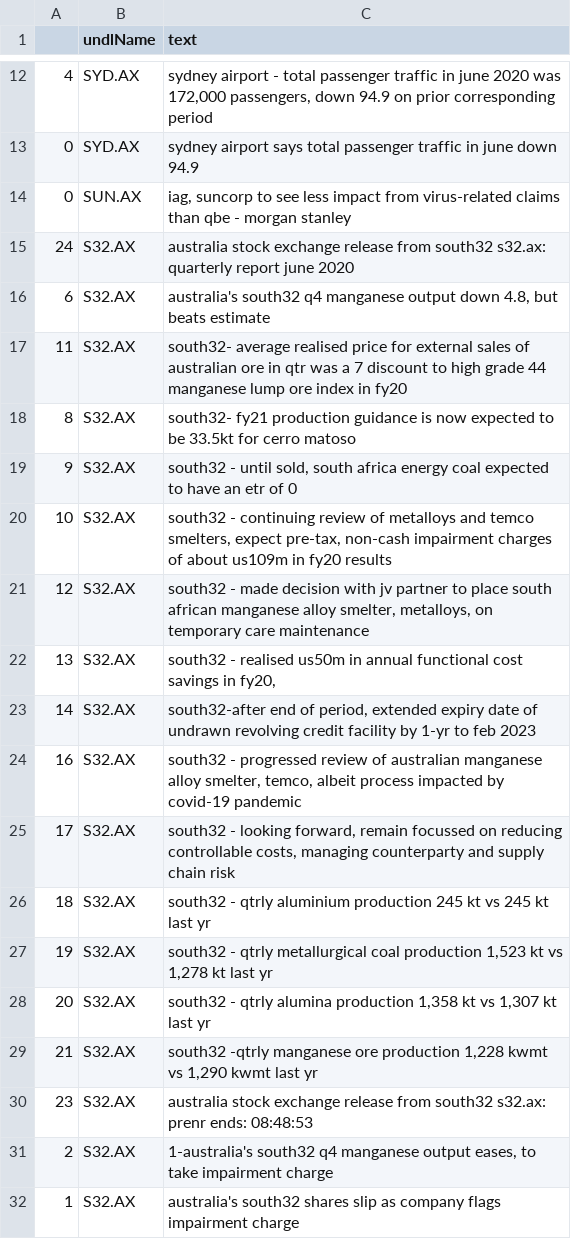
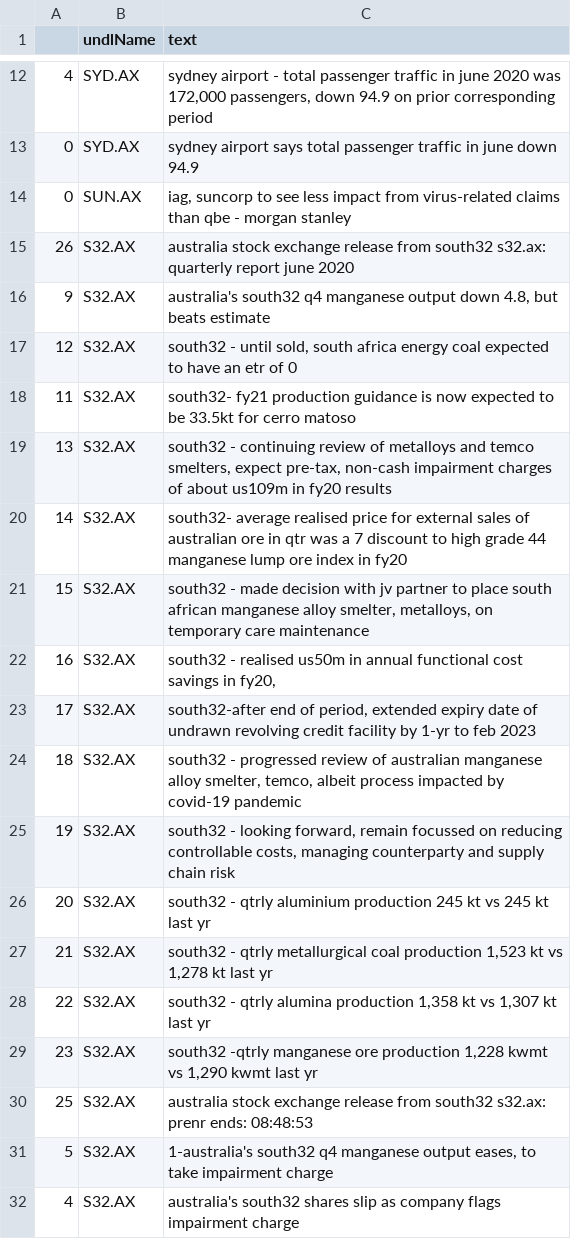
Before and after one commit to hoichunlaw/EventDriven, a CSV file: result/2020-07-20_AX.csv, drawn as a sheet; only a part is shown, gaps mark what is left out.

```diff
--- a/result/2020-07-20_AX.csv
+++ b/result/2020-07-20_AX.csv
@@ -14,19 +14,19 @@
 0,SUN.AX,"iag, suncorp to see less impact from virus-related claims than qbe - morgan stanley"
-24,S32.AX,australia stock exchange release from south32 s32.ax: quarterly report june 2020
-6,S32.AX,"australia's south32 q4 manganese output down 4.8, but beats estimate"
-11,S32.AX,south32- average realised price for external sales of australian ore in qtr was a 7 discount to high grade 44 manganese lump ore index in fy20
-8,S32.AX,south32- fy21 production guidance is now expected to be 33.5kt for cerro matoso
-9,S32.AX,"south32  - until sold, south africa energy coal expected to have an etr of 0"
-10,S32.AX,"south32  - continuing review of metalloys and temco smelters, expect pre-tax, non-cash impairment charges of about us109m in fy20 results"
-12,S32.AX,"south32 -  made decision with jv partner to place south african manganese alloy smelter, metalloys, on temporary care  maintenance"
-13,S32.AX,"south32  - realised us50m in annual functional cost savings in fy20,"
-14,S32.AX,"south32-after end of period, extended expiry date of undrawn revolving credit facility by 1-yr to feb 2023"
-16,S32.AX,"south32 -  progressed review of australian manganese alloy smelter, temco, albeit process impacted by covid-19 pandemic"
-17,S32.AX,"south32 -  looking forward, remain focussed on reducing controllable costs, managing counterparty and supply chain risk"
-18,S32.AX,south32 - qtrly aluminium production 245 kt vs 245 kt last yr
-19,S32.AX,"south32  - qtrly metallurgical coal production 1,523 kt vs 1,278 kt last yr"
-20,S32.AX,"south32 - qtrly alumina production  1,358 kt vs 1,307 kt last yr"
-21,S32.AX,"south32  -qtrly manganese ore production 1,228 kwmt vs 1,290 kwmt last yr"
-23,S32.AX,australia stock exchange release from south32 s32.ax: prenr ends: 08:48:53
-2,S32.AX,"1-australia's south32 q4 manganese output eases, to take impairment charge"
-1,S32.AX,australia's south32 shares slip as company flags impairment charge
+26,S32.AX,australia stock exchange release from south32 s32.ax: quarterly report june 2020
+9,S32.AX,"australia's south32 q4 manganese output down 4.8, but beats estimate"
+12,S32.AX,"south32  - until sold, south africa energy coal expected to have an etr of 0"
+11,S32.AX,south32- fy21 production guidance is now expected to be 33.5kt for cerro matoso
+13,S32.AX,"south32  - continuing review of metalloys and temco smelters, expect pre-tax, non-cash impairment charges of about us109m in fy20 results"
+14,S32.AX,south32- average realised price for external sales of australian ore in qtr was a 7 discount to high grade 44 manganese lump ore index in fy20
+15,S32.AX,"south32 -  made decision with jv partner to place south african manganese alloy smelter, metalloys, on temporary care  maintenance"
+16,S32.AX,"south32  - realised us50m in annual functional cost savings in fy20,"
+17,S32.AX,"south32-after end of period, extended expiry date of undrawn revolving credit facility by 1-yr to feb 2023"
+18,S32.AX,"south32 -  progressed review of australian manganese alloy smelter, temco, albeit process impacted by covid-19 pandemic"
+19,S32.AX,"south32 -  looking forward, remain focussed on reducing controllable costs, managing counterparty and supply chain risk"
+20,S32.AX,south32 - qtrly aluminium production 245 kt vs 245 kt last yr
+21,S32.AX,"south32  - qtrly metallurgical coal production 1,523 kt vs 1,278 kt last yr"
+22,S32.AX,"south32 - qtrly alumina production  1,358 kt vs 1,307 kt last yr"
+23,S32.AX,"south32  -qtrly manganese ore production 1,228 kwmt vs 1,290 kwmt last yr"
+25,S32.AX,australia stock exchange release from south32 s32.ax: prenr ends: 08:48:53
+5,S32.AX,"1-australia's south32 q4 manganese output eases, to take impairment charge"
+4,S32.AX,australia's south32 shares slip as company flags impairment charge
```
Also changed, not shown: 1 other file.
